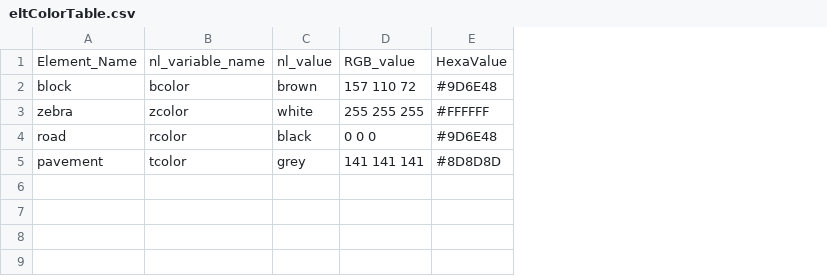
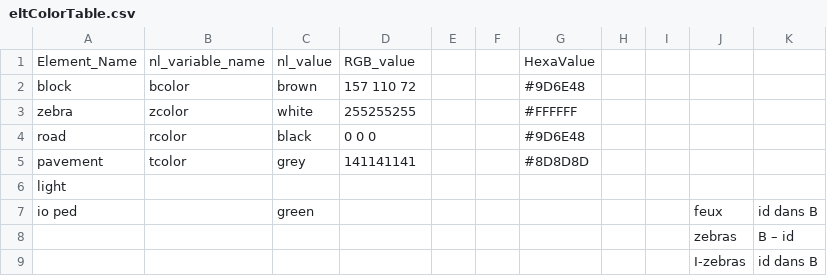
Before and after one commit to dtbinh/pedestrian, a CSV file: doc/eltColorTable.csv, drawn as a sheet; the diff names each change by its address in the sheet, - before the commit and + after, or states it on an @@ line.

```diff
--- a/doc/eltColorTable.csv
+++ b/doc/eltColorTable.csv
+column E, empty
+column F, empty
+column H, empty
+column I, empty
+column J, empty
+column K, empty
-D3: 255 255 255
+D3: 255255255
-D5: 141 141 141
+D5: 141141141
+row 6: light
+row 7: io ped |  | green |  |  |  |  |  |  | feux | id dans B
+row 8:  |  |  |  |  |  |  |  |  | zebras | B – id
+row 9:  |  |  |  |  |  |  |  |  | I-zebras | id dans B
```
Also changed, not shown: 3 other files.
